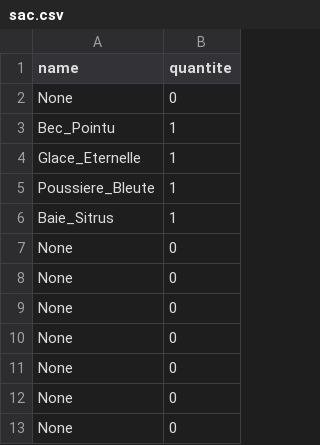
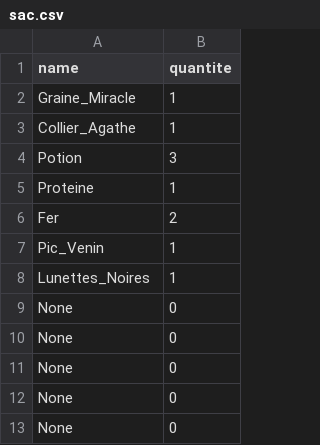
Before and after one commit to Yanko77/PokemonMG, a CSV file: save/sac.csv, drawn as a sheet; only a part is shown.

```diff
--- a/save/sac.csv
+++ b/save/sac.csv
@@ -1,9 +1,9 @@
 name,quantite
-None,0
-Bec_Pointu,1
-Glace_Eternelle,1
-Poussiere_Bleute,1
-Baie_Sitrus,1
-None,0
-None,0
+Graine_Miracle,1
+Collier_Agathe,1
+Potion,3
+Proteine,1
+Fer,2
+Pic_Venin,1
+Lunettes_Noires,1
 None,0
```
Also changed, not shown: save/team.csv, 3 other files.
